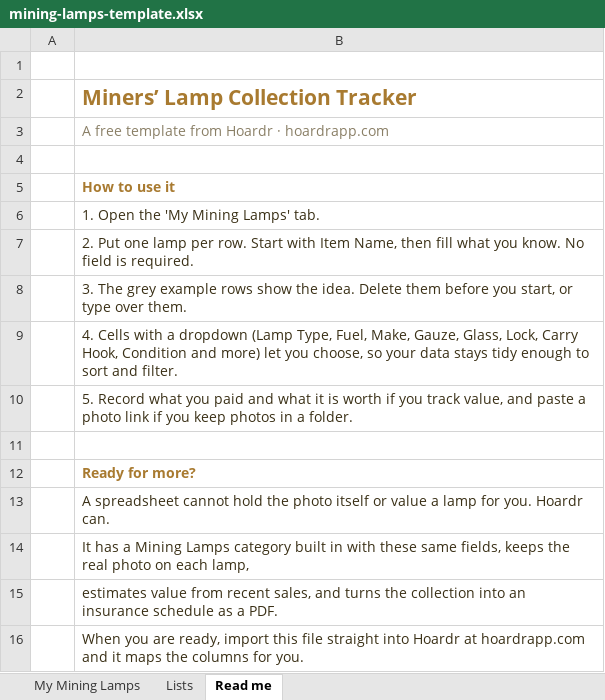
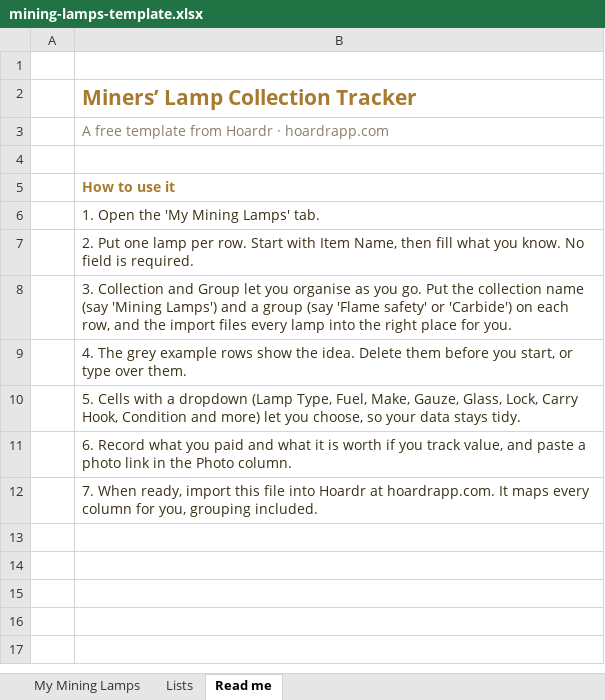
Before and after one commit to Steve947/Hoardr, an Excel workbook: guides/mining-lamps/mining-lamps-template.xlsx, sheet Read me, drawn as a sheet; values as stored, in another font and other column widths than the file's, no borders; removed rows and columns are numbered as before the commit, all else as after; the diff names each change by its address in the sheet, - before the commit and + after, or states it on an @@ line.

```diff
--- a/guides/mining-lamps/mining-lamps-template.xlsx (sheet Read me)
+++ b/guides/mining-lamps/mining-lamps-template.xlsx (sheet Read me)
-B8: 3. The grey example rows show the idea. Delete them before you start, or type over them.
+B8: 3. Collection and Group let you organise as you go. Put the collection name (say 'Mining Lamps') and a group (say 'Flame safety' or 'Carbide') on each row, and the import files every lamp into the right place for you.
-B9: 4. Cells with a dropdown (Lamp Type, Fuel, Make, Gauze, Glass, Lock, Carry Hook, Condition and more) let you choose, so your data stays tidy enough to sort and filter.
+B9: 4. The grey example rows show the idea. Delete them before you start, or type over them.
-B10: 5. Record what you paid and what it is worth if you track value, and paste a photo link if you keep photos in a folder.
+B10: 5. Cells with a dropdown (Lamp Type, Fuel, Make, Gauze, Glass, Lock, Carry Hook, Condition and more) let you choose, so your data stays tidy.
-row 11: (empty)
-B11: Ready for more?
+B11: 6. Record what you paid and what it is worth if you track value, and paste a photo link in the Photo column.
@@ B11 bold: on → off, text colour: #A87A30 → #3A3016 @@
-B12: A spreadsheet cannot hold the photo itself or value a lamp for you. Hoardr can.
+B12: 7. When ready, import this file into Hoardr at hoardrapp.com. It maps every column for you, grouping included.
-row 14:  | It has a Mining Lamps category built in with these same fields, keeps the real photo on each lamp,
-row 15:  | estimates value from recent sales, and turns the collection into an insurance schedule as a PDF.
-row 16:  | When you are ready, import this file straight into Hoardr at hoardrapp.com and it maps the columns for you.
```
Also changed, not shown: sheet My Mining Lamps, guides/diecast-collection/diecast-collection-template.xlsx, guides/model-railway/model-railway-template.xlsx, 2 other files.
